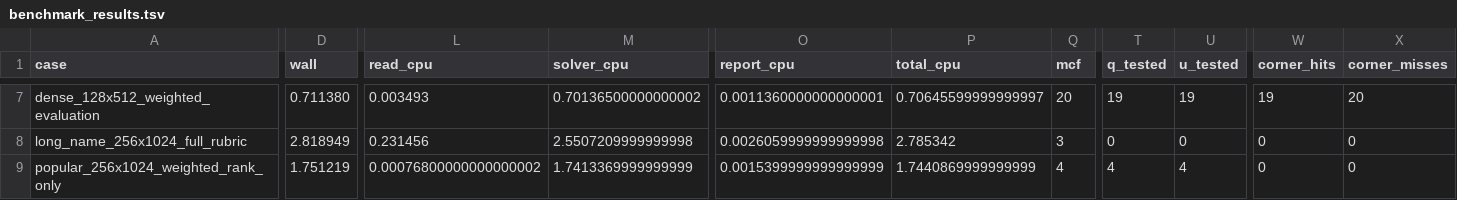
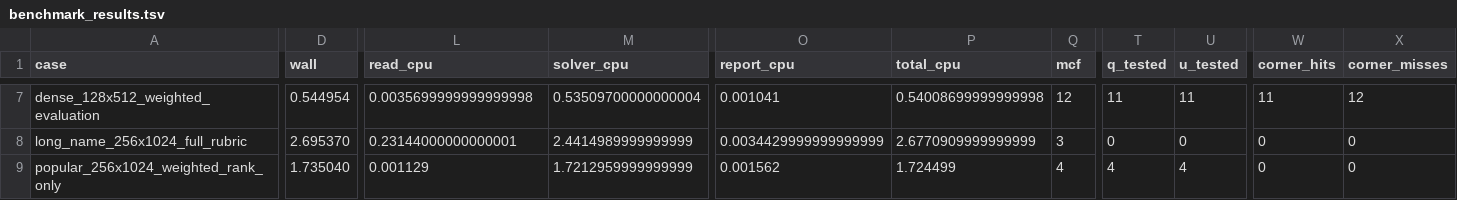
Before and after one commit to meteosimaji/lab-assignment-solver, a TSV file: docs/benchmark_results.tsv, drawn as a sheet; only a part is shown, gaps mark what is left out; the diff covers the shown part only; the diff names each change by its address in the sheet, - before the commit and + after, or states it on an @@ line.

```diff
--- a/docs/benchmark_results.tsv
+++ b/docs/benchmark_results.tsv
-D7 (wall): 0.711380
+D7 (wall): 0.544954
-L7 (read_cpu): 0.003493
+L7 (read_cpu): 0.0035699999999999998
-M7 (solver_cpu): 0.70136500000000002
+M7 (solver_cpu): 0.53509700000000004
-O7 (report_cpu): 0.0011360000000000001
+O7 (report_cpu): 0.001041
-P7 (total_cpu): 0.70645599999999997
+P7 (total_cpu): 0.54008699999999998
-Q7 (mcf): 20
+Q7 (mcf): 12
-T7 (q_tested): 19
+T7 (q_tested): 11
-U7 (u_tested): 19
+U7 (u_tested): 11
-W7 (corner_hits): 19
+W7 (corner_hits): 11
-X7 (corner_misses): 20
+X7 (corner_misses): 12
-D8 (wall): 2.818949
+D8 (wall): 2.695370
-L8 (read_cpu): 0.231456
+L8 (read_cpu): 0.23144000000000001
-M8 (solver_cpu): 2.5507209999999998
+M8 (solver_cpu): 2.4414989999999999
-O8 (report_cpu): 0.0026059999999999998
+O8 (report_cpu): 0.0034429999999999999
-P8 (total_cpu): 2.785342
+P8 (total_cpu): 2.6770909999999999
-D9 (wall): 1.751219
+D9 (wall): 1.735040
-L9 (read_cpu): 0.00076800000000000002
+L9 (read_cpu): 0.001129
-M9 (solver_cpu): 1.7413369999999999
+M9 (solver_cpu): 1.7212959999999999
-O9 (report_cpu): 0.0015399999999999999
+O9 (report_cpu): 0.001562
-P9 (total_cpu): 1.7440869999999999
+P9 (total_cpu): 1.724499
```
Also changed, not shown: 86 edited cells elsewhere in this file, 5 other files.
